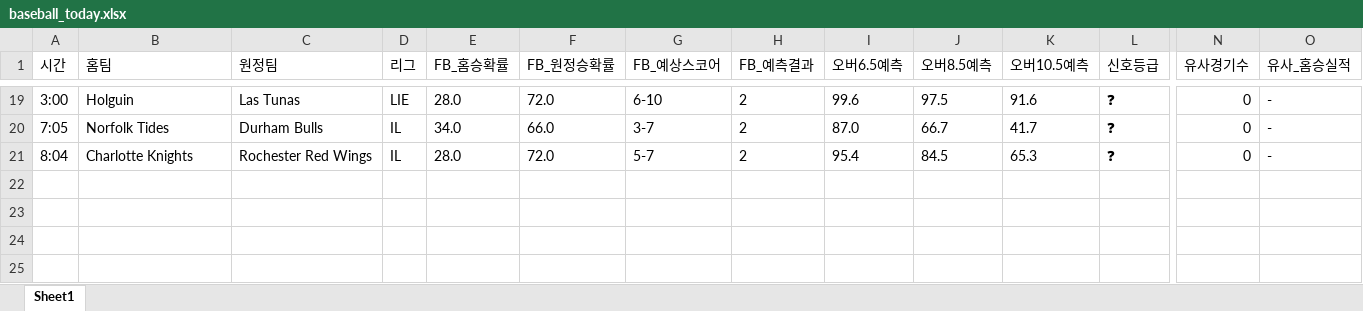
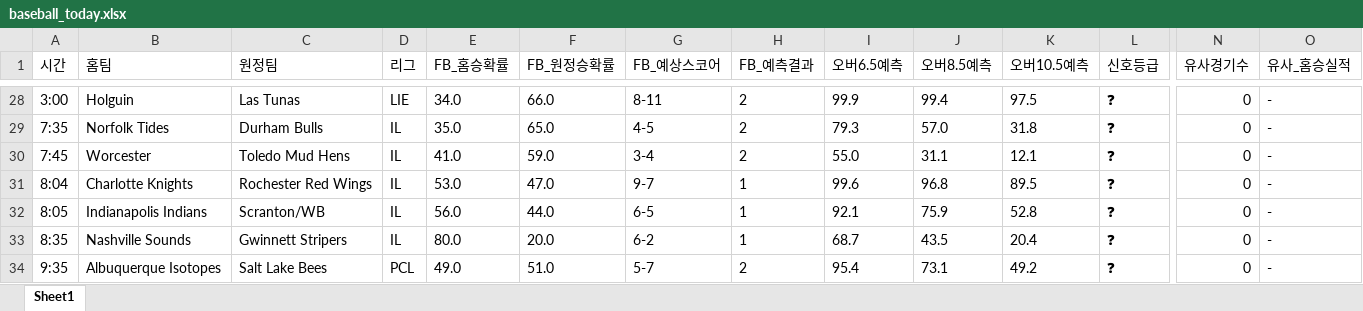
Before and after one commit to kongkong79/ai-pick, an Excel workbook: baseball_today.xlsx, sheet Sheet1, drawn as a sheet; only a part is shown, gaps mark what is left out; values as stored, in another font and other column widths than the file's, no borders; addresses are those after the commit; rows hold the shown columns only; the diff covers the shown part only; the diff names each change by its address in the sheet, - before the commit and + after, or states it on an @@ line.

```diff
--- a/baseball_today.xlsx (sheet Sheet1)
+++ b/baseball_today.xlsx (sheet Sheet1)
-E28 (FB_홈승확률): 28.0
+E28 (FB_홈승확률): 34.0
-F28 (FB_원정승확률): 72.0
+F28 (FB_원정승확률): 66.0
-G28 (FB_예상스코어): 6-10
+G28 (FB_예상스코어): 8-11
-I28 (오버6.5예측): 99.6
+I28 (오버6.5예측): 99.9
-J28 (오버8.5예측): 97.5
+J28 (오버8.5예측): 99.4
-K28 (오버10.5예측): 91.6
+K28 (오버10.5예측): 97.5
-A29 (시간): 7:05
+A29 (시간): 7:35
-E29 (FB_홈승확률): 34.0
+E29 (FB_홈승확률): 35.0
-F29 (FB_원정승확률): 66.0
+F29 (FB_원정승확률): 65.0
-G29 (FB_예상스코어): 3-7
+G29 (FB_예상스코어): 4-5
-I29 (오버6.5예측): 87.0
+I29 (오버6.5예측): 79.3
-J29 (오버8.5예측): 66.7
+J29 (오버8.5예측): 57.0
-K29 (오버10.5예측): 41.7
+K29 (오버10.5예측): 31.8
+row 30: 7:45 | Worcester | Toledo Mud Hens | IL | 41.0 | 59.0 | 3-4 | 2 | 55.0 | 31.1 | 12.1 | ❓ | 0 | -
-E31 (FB_홈승확률): 28.0
+E31 (FB_홈승확률): 53.0
-F31 (FB_원정승확률): 72.0
+F31 (FB_원정승확률): 47.0
-G31 (FB_예상스코어): 5-7
+G31 (FB_예상스코어): 9-7
-H31 (FB_예측결과): 2
+H31 (FB_예측결과): 1
-I31 (오버6.5예측): 95.4
+I31 (오버6.5예측): 99.6
-J31 (오버8.5예측): 84.5
+J31 (오버8.5예측): 96.8
-K31 (오버10.5예측): 65.3
+K31 (오버10.5예측): 89.5
+row 32: 8:05 | Indianapolis Indians | Scranton/WB | IL | 56.0 | 44.0 | 6-5 | 1 | 92.1 | 75.9 | 52.8 | ❓ | 0 | -
+row 33: 8:35 | Nashville Sounds | Gwinnett Stripers | IL | 80.0 | 20.0 | 6-2 | 1 | 68.7 | 43.5 | 20.4 | ❓ | 0 | -
+row 34: 9:35 | Albuquerque Isotopes | Salt Lake Bees | PCL | 49.0 | 51.0 | 5-7 | 2 | 95.4 | 73.1 | 49.2 | ❓ | 0 | -
```
Also changed, not shown: 15 added rows, 6 removed rows and 69 edited cells elsewhere in this sheet.
